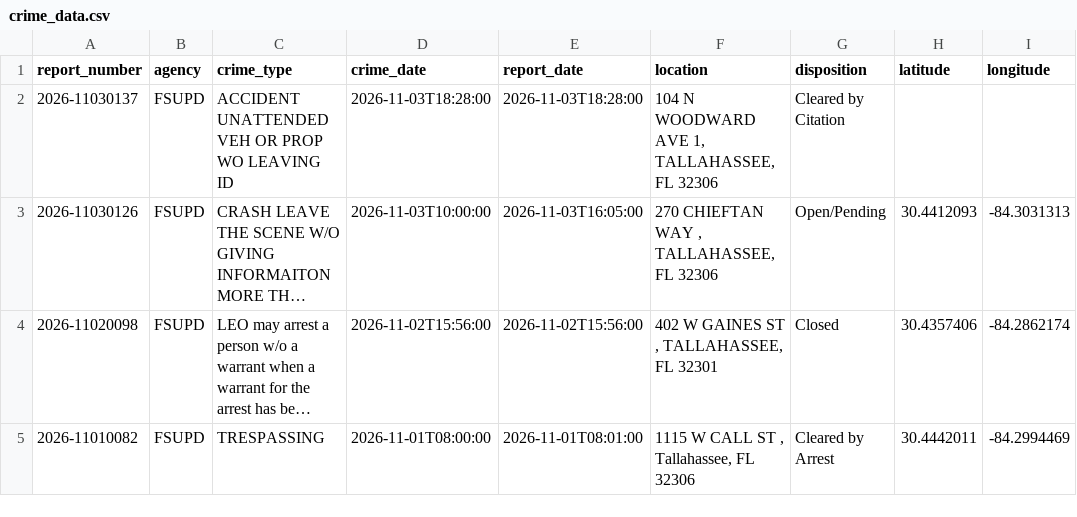
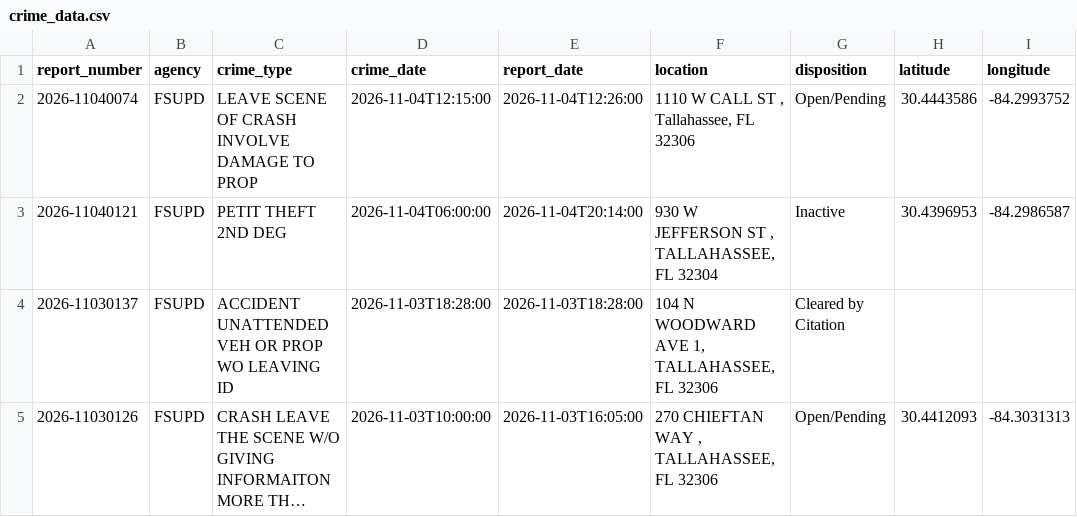
Before and after one commit to upishanker/FSU-Crime, a CSV file: data/crime_data.csv, drawn as a sheet; only a part is shown; the shorter side is filled out with more unchanged rows; long unchanged cells end in …; the diff names each change by its address in the sheet, - before the commit and + after, or states it on an @@ line.

```diff
--- a/data/crime_data.csv
+++ b/data/crime_data.csv
+row 2: 2026-11040074 | FSUPD | LEAVE SCENE OF CRASH INVOLVE DAMAGE TO PROP | 2026-11-04T12:15:00 | 2026-11-04T12:26:00 | 1110 W CALL ST , Tallahassee, FL 32306 | Open/Pending | 30.4443586 | -84.2993752
+row 3: 2026-11040121 | FSUPD | PETIT THEFT 2ND DEG | 2026-11-04T06:00:00 | 2026-11-04T20:14:00 | 930 W JEFFERSON ST , TALLAHASSEE, FL 32304 | Inactive | 30.4396953 | -84.2986587
```
Also changed, not shown: 2 other files.
